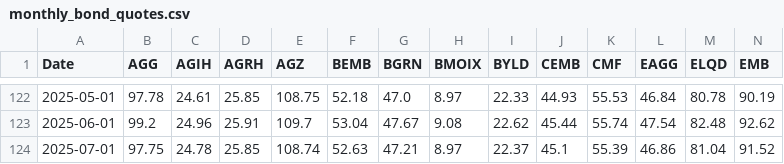
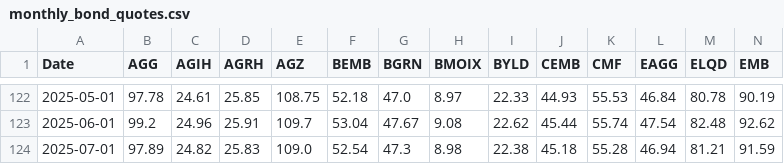
Before and after one commit to renan-peres/mfin-portfolio-management, a CSV file: data/datasets/monthly_bond_quotes.csv, drawn as a sheet; only a part is shown, gaps mark what is left out; the diff covers the shown part only; the diff names each change by its address in the sheet, - before the commit and + after, or states it on an @@ line.

```diff
--- a/data/datasets/monthly_bond_quotes.csv
+++ b/data/datasets/monthly_bond_quotes.csv
-B124 (AGG): 97.75
+B124 (AGG): 97.89
-C124 (AGIH): 24.78
+C124 (AGIH): 24.82
-D124 (AGRH): 25.85
+D124 (AGRH): 25.83
-E124 (AGZ): 108.74
+E124 (AGZ): 109.0
-F124 (BEMB): 52.63
+F124 (BEMB): 52.54
-G124 (BGRN): 47.21
+G124 (BGRN): 47.3
-H124 (BMOIX): 8.97
+H124 (BMOIX): 8.98
-I124 (BYLD): 22.37
+I124 (BYLD): 22.38
-J124 (CEMB): 45.1
+J124 (CEMB): 45.18
-K124 (CMF): 55.39
+K124 (CMF): 55.28
-L124 (EAGG): 46.86
+L124 (EAGG): 46.94
-M124 (ELQD): 81.04
+M124 (ELQD): 81.21
-N124 (EMB): 91.52
+N124 (EMB): 91.59
```
Also changed, not shown: 82 edited cells elsewhere in this file, data/datasets/daily_treasury_rates.csv, data/datasets/fundamentals_blackrock_bonds.csv, 14 other files.
